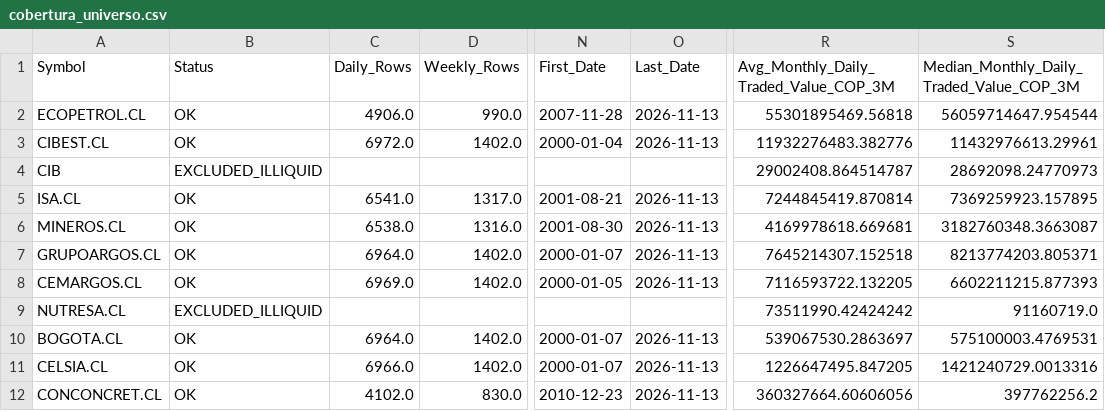
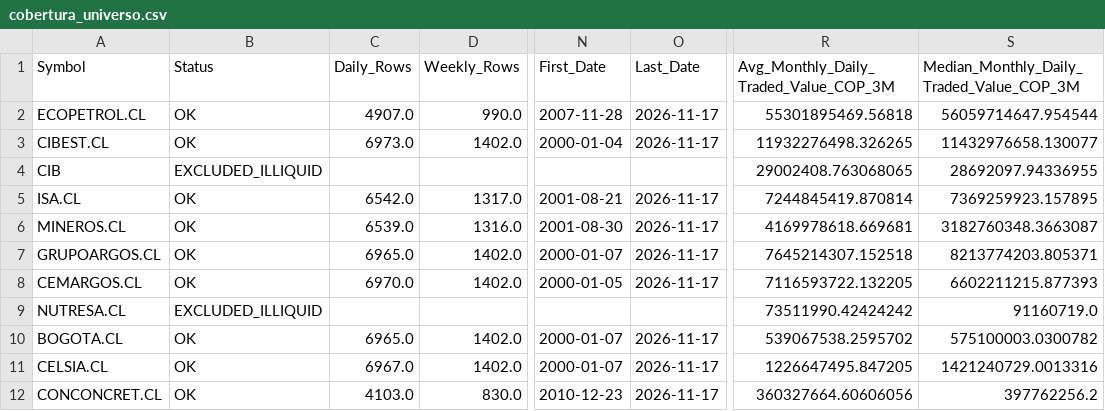
Before and after one commit to Luigi-github/vfi-investment-analyzer, a CSV file: reports/colombia_three_rankings/cobertura_universo.csv, drawn as a sheet; only a part is shown, gaps mark what is left out; the diff covers the shown part only; the diff names each change by its address in the sheet, - before the commit and + after, or states it on an @@ line.

```diff
--- a/reports/colombia_three_rankings/cobertura_universo.csv
+++ b/reports/colombia_three_rankings/cobertura_universo.csv
-C2 (Daily_Rows): 4906.0
+C2 (Daily_Rows): 4907.0
-O2:O3 (Last_Date): 2026-11-13
+O2:O3 (Last_Date): 2026-11-17
-C3 (Daily_Rows): 6972.0
+C3 (Daily_Rows): 6973.0
-R3: 11932276483.382776
+R3: 11932276498.326265
-S3: 11432976613.29961
+S3: 11432976658.130077
-R4: 29002408.864514787
+R4: 29002408.763068065
-S4: 28692098.24770973
+S4: 28692097.94336955
-C5 (Daily_Rows): 6541.0
+C5 (Daily_Rows): 6542.0
-O5:O8 (Last_Date): 2026-11-13
+O5:O8 (Last_Date): 2026-11-17
-C6 (Daily_Rows): 6538.0
+C6 (Daily_Rows): 6539.0
-C7 (Daily_Rows): 6964.0
+C7 (Daily_Rows): 6965.0
-C8 (Daily_Rows): 6969.0
+C8 (Daily_Rows): 6970.0
-C10 (Daily_Rows): 6964.0
+C10 (Daily_Rows): 6965.0
-O10:O12 (Last_Date): 2026-11-13
+O10:O12 (Last_Date): 2026-11-17
-R10: 539067530.2863697
+R10: 539067538.2595702
-S10: 575100003.4769531
+S10: 575100003.0300782
-C11 (Daily_Rows): 6966.0
+C11 (Daily_Rows): 6967.0
-C12 (Daily_Rows): 4102.0
+C12 (Daily_Rows): 4103.0
```
Also changed, not shown: 29 edited cells elsewhere in this file, reports/colombia_three_rankings/excluidos_por_liquidez.csv, reports/colombia_three_rankings/ranking_combinado.csv, 5 other files.
